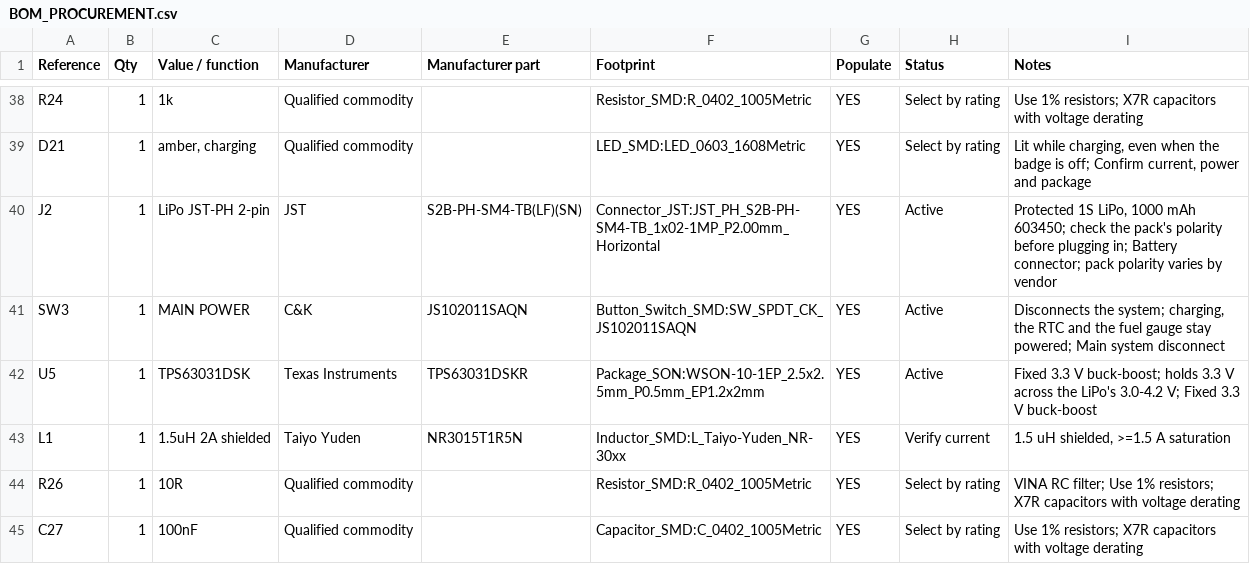
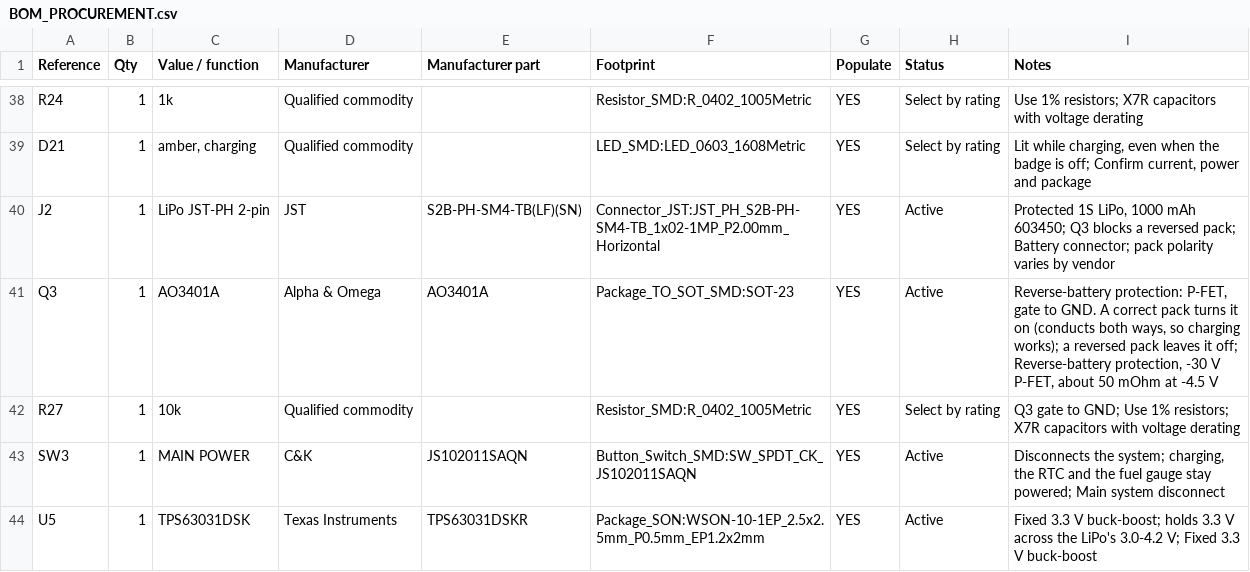
Before and after one commit to elixpo/oreo, a CSV file: circuit/elixpo/BOM_PROCUREMENT.csv, drawn as a sheet; only a part is shown, gaps mark what is left out; the shorter side is filled out with more unchanged rows.

Commit message:
circuit: reverse-battery protection
Q3 (AO3401A, -30 V P-FET, about 50 mOhm at -4.5 V) sits in the battery's
positive line with its gate to GND through R27. A correctly inserted
pack turns it on through its body diode and then fully on; it conducts
both ways, so charging works, dropping about 25 mV at 500 mA. A
reversed pack leaves it off and the board never sees the reversed
voltage. J2 now feeds BAT_IN, which is in the Battery net class.

ERC 0/0; DRC with schematic parity: 0 footprint errors; unrouted.

Signed-off-by: Circuit-Overtime <ayushman.elixpo@gmail.com>

```diff
--- a/circuit/elixpo/BOM_PROCUREMENT.csv
+++ b/circuit/elixpo/BOM_PROCUREMENT.csv
@@ -39,3 +39,5 @@ R24,1,1k,Qualified commodity,,Resistor_SMD:R_0402_1005Metric,YES,Select by ratin
 D21,1,"amber, charging",Qualified commodity,,LED_SMD:LED_0603_1608Metric,YES,Select by rating,"Lit while charging, even when the badge is off; Confirm current, power and package"
-J2,1,LiPo JST-PH 2-pin,JST,S2B-PH-SM4-TB(LF)(SN),Connector_JST:JST_PH_S2B-PH-SM4-TB_1x02-1MP_P2.00mm_Horizontal,YES,Active,"Protected 1S LiPo, 1000 mAh 603450; check the pack's polarity before plugging in; Battery connector; pack polarity varies by vendor"
+J2,1,LiPo JST-PH 2-pin,JST,S2B-PH-SM4-TB(LF)(SN),Connector_JST:JST_PH_S2B-PH-SM4-TB_1x02-1MP_P2.00mm_Horizontal,YES,Active,"Protected 1S LiPo, 1000 mAh 603450; Q3 blocks a reversed pack; Battery connector; pack polarity varies by vendor"
+Q3,1,AO3401A,Alpha & Omega,AO3401A,Package_TO_SOT_SMD:SOT-23,YES,Active,"Reverse-battery protection: P-FET, gate to GND. A correct pack turns it on (conducts both ways, so charging works); a reversed pack leaves it off; Reverse-battery protection, -30 V P-FET, about 50 mOhm at -4.5 V"
+R27,1,10k,Qualified commodity,,Resistor_SMD:R_0402_1005Metric,YES,Select by rating,Q3 gate to GND; Use 1% resistors; X7R capacitors with voltage derating
 SW3,1,MAIN POWER,C&K,JS102011SAQN,Button_Switch_SMD:SW_SPDT_CK_JS102011SAQN,YES,Active,"Disconnects the system; charging, the RTC and the fuel gauge stay powered; Main system disconnect"
```
Also changed, not shown: circuit/elixpo/BOM_PRELIMINARY.csv, 6 other files.
